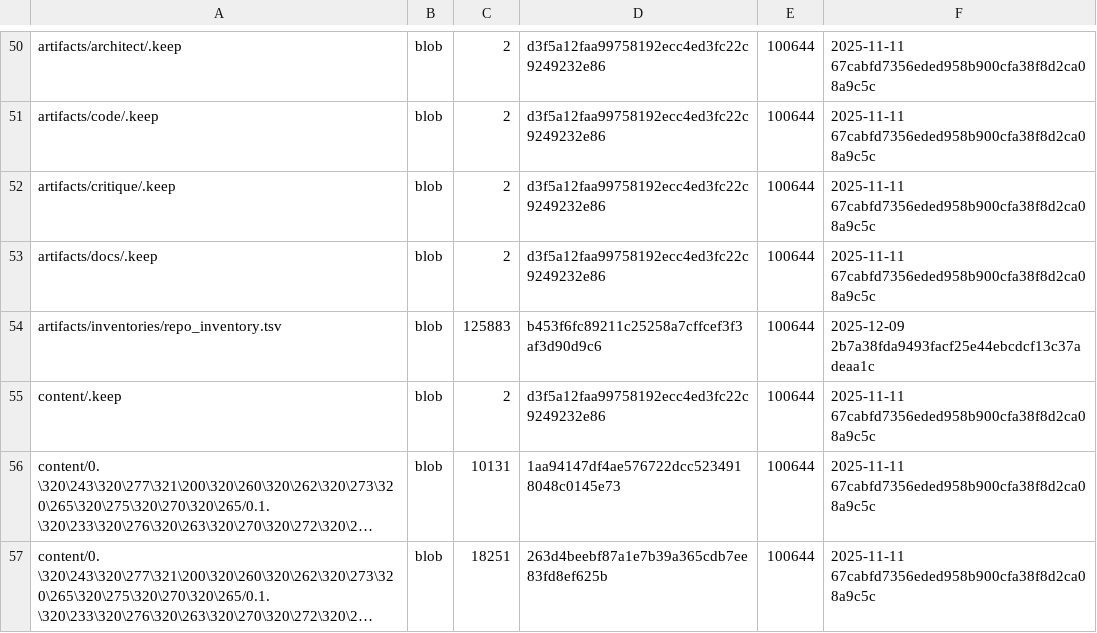
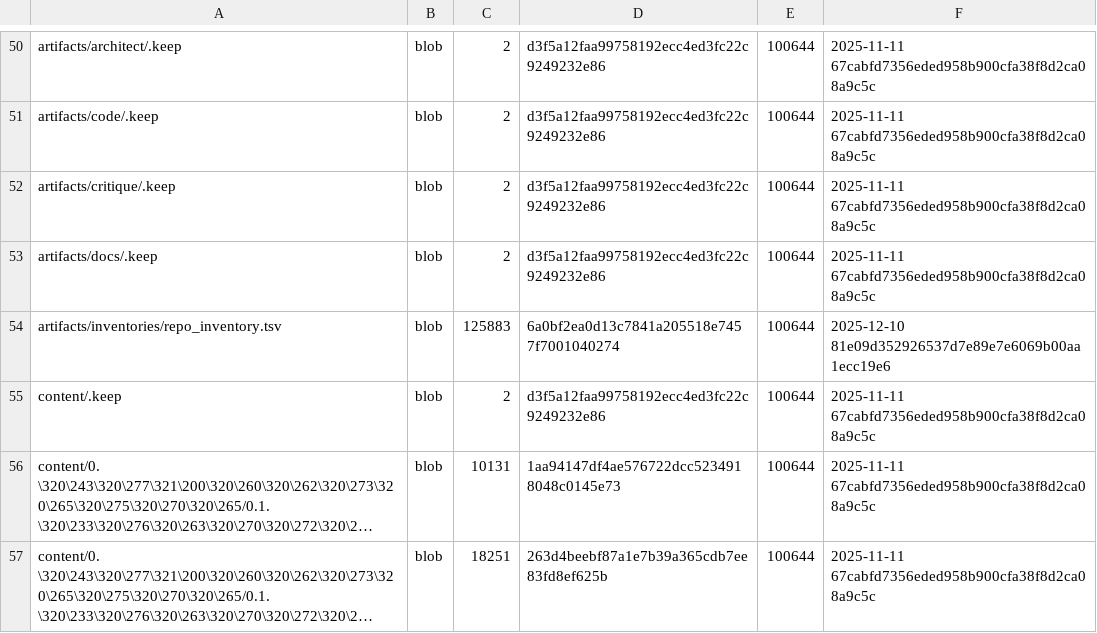
Before and after one commit to TserenTserenov/DS-ecosystem-development, a TSV file: artifacts/inventories/repo_inventory.tsv, drawn as a sheet; only a part is shown, gaps mark what is left out; long unchanged cells end in ….

Commit message:
chore: add repo inventory

```diff
--- a/artifacts/inventories/repo_inventory.tsv
+++ b/artifacts/inventories/repo_inventory.tsv
@@ -53,3 +53,3 @@ artifacts/critique/.keep	blob	2	d3f5a12faa99758192ecc4ed3fc22c9249232e86	100644
 artifacts/docs/.keep	blob	2	d3f5a12faa99758192ecc4ed3fc22c9249232e86	100644	2025-11-11 67cabfd7356eded958b900cfa38f8d2ca08a9c5c
-artifacts/inventories/repo_inventory.tsv	blob	125883	b453f6fc89211c25258a7cffcef3f3af3d90d9c6	100644	2025-12-09 2b7a38fda9493facf25e44ebcdcf13c37adeaa1c
+artifacts/inventories/repo_inventory.tsv	blob	125883	6a0bf2ea0d13c7841a205518e7457f7001040274	100644	2025-12-10 81e09d352926537d7e89e7e6069b00aa1ecc19e6
 content/.keep	blob	2	d3f5a12faa99758192ecc4ed3fc22c9249232e86	100644	2025-11-11 67cabfd7356eded958b900cfa38f8d2ca08a9c5c
```
